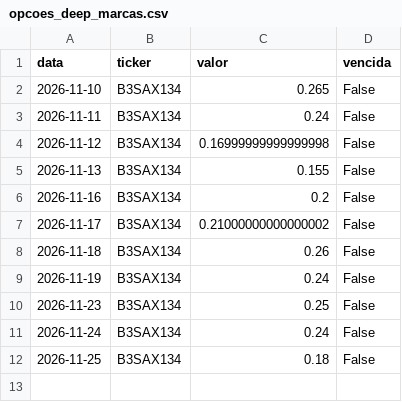
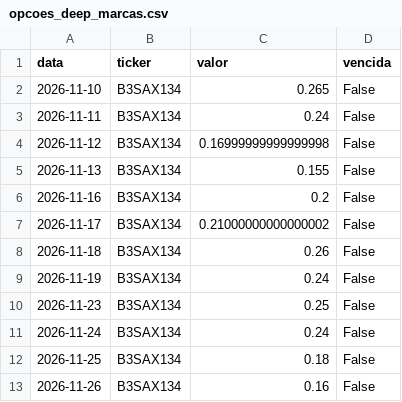
Before and after one commit to GabrielScript/Portfolio-Optimization, a CSV file: simulador/opcoes_deep_marcas.csv, drawn as a sheet.

Commit message:
data: conta de opções deep OTM até 26/11/2026 (manutenção)

```diff
--- a/simulador/opcoes_deep_marcas.csv
+++ b/simulador/opcoes_deep_marcas.csv
@@ -12 +12,2 @@ data,ticker,valor,vencida
 2026-11-25,B3SAX134,0.18,False
+2026-11-26,B3SAX134,0.16,False
```
